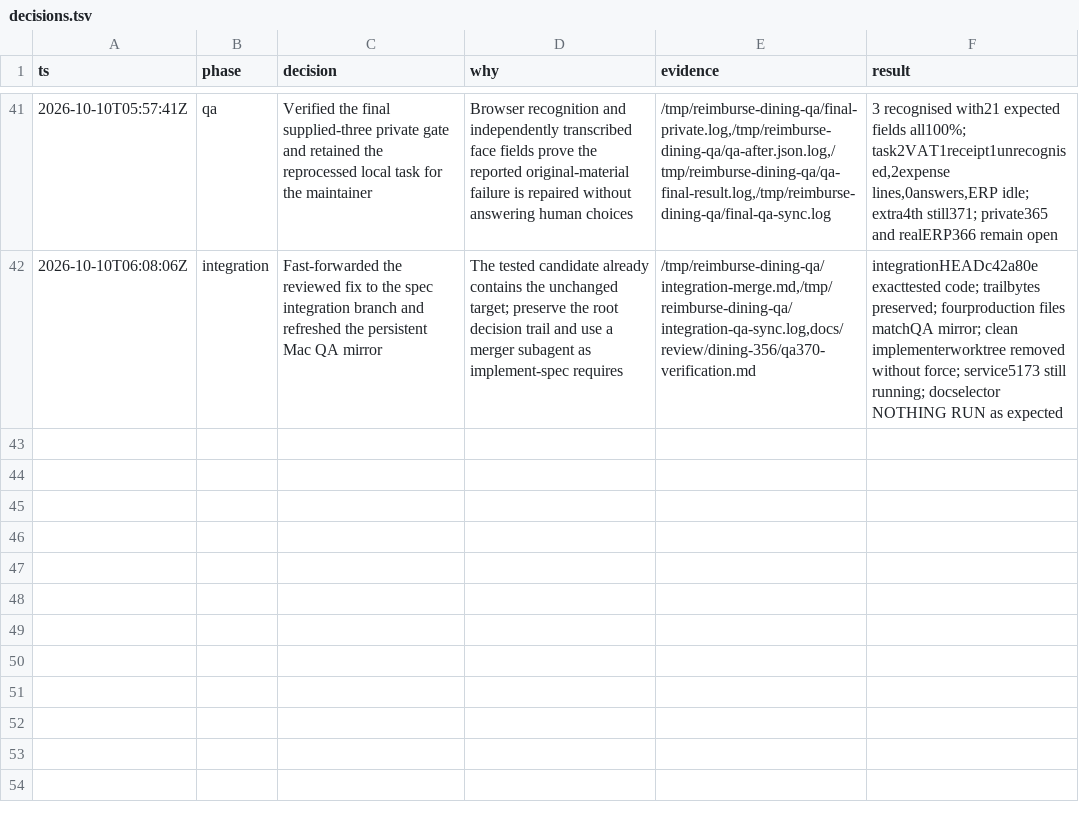
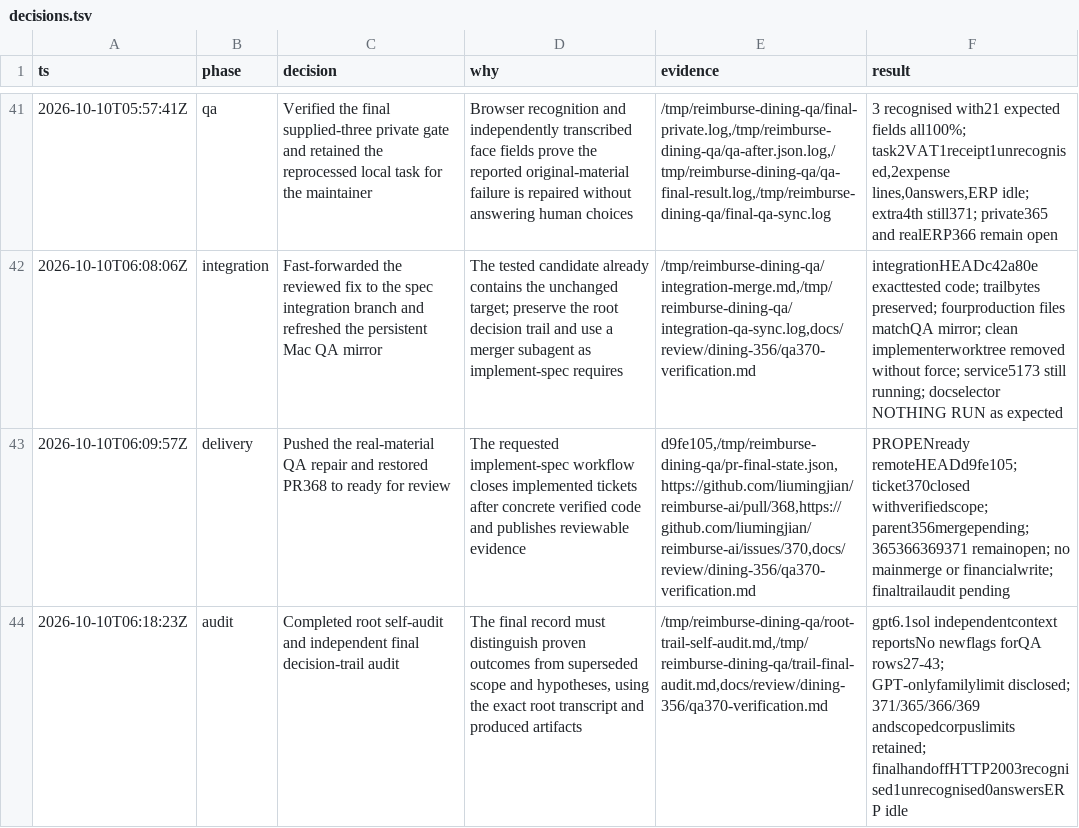
Before and after one commit to liumingjian/reimburse-ai, a TSV file: docs/review/dining-356/decisions.tsv, drawn as a sheet; only a part is shown, gaps mark what is left out; the diff names each change by its address in the sheet, - before the commit and + after, or states it on an @@ line.

Commit message:
docs: record final real dining decision-trail audit

```diff
--- a/docs/review/dining-356/decisions.tsv
+++ b/docs/review/dining-356/decisions.tsv
+row 43: 2026-10-10T06:09:57Z | delivery | Pushed the real-material QA repair and restored PR368 to ready for review | The requested implement-spec workflow closes implemented tickets after concrete verified code and publishes reviewable evidence | d9fe105,/tmp/reimburse-dining-qa/pr-final-state.json,https://github.com/liumingjian/reimburse-ai/pull/368,https://github.com/liumingjian/reimburse-ai/issues/370,docs/review/dining-356/qa370-verification.md | PROPENready remoteHEADd9fe105; ticket370closed withverifiedscope; parent356mergepending; 365366369371 remainopen; no mainmerge or financialwrite; finaltrailaudit pending
+row 44: 2026-10-10T06:18:23Z | audit | Completed root self-audit and independent final decision-trail audit | The final record must distinguish proven outcomes from superseded scope and hypotheses, using the exact root transcript and produced artifacts | /tmp/reimburse-dining-qa/root-trail-self-audit.md,/tmp/reimburse-dining-qa/trail-final-audit.md,docs/review/dining-356/qa370-verification.md | gpt6.1sol independentcontext reportsNo newflags forQA rows27-43; GPT-onlyfamilylimit disclosed; 371/365/366/369 andscopedcorpuslimits retained; finalhandoffHTTP2003recognised1unrecognised0answersERP idle
```
Also changed, not shown: 1 other file.
